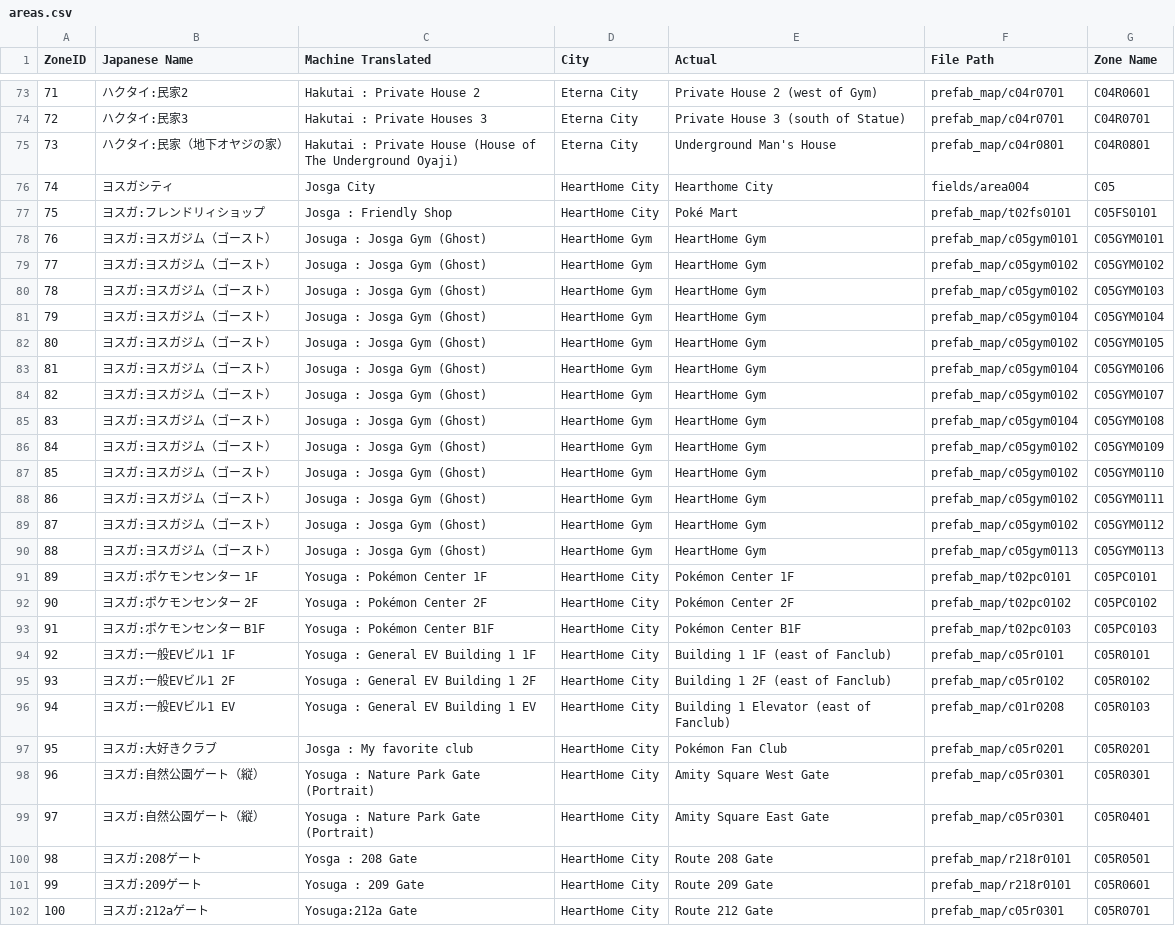
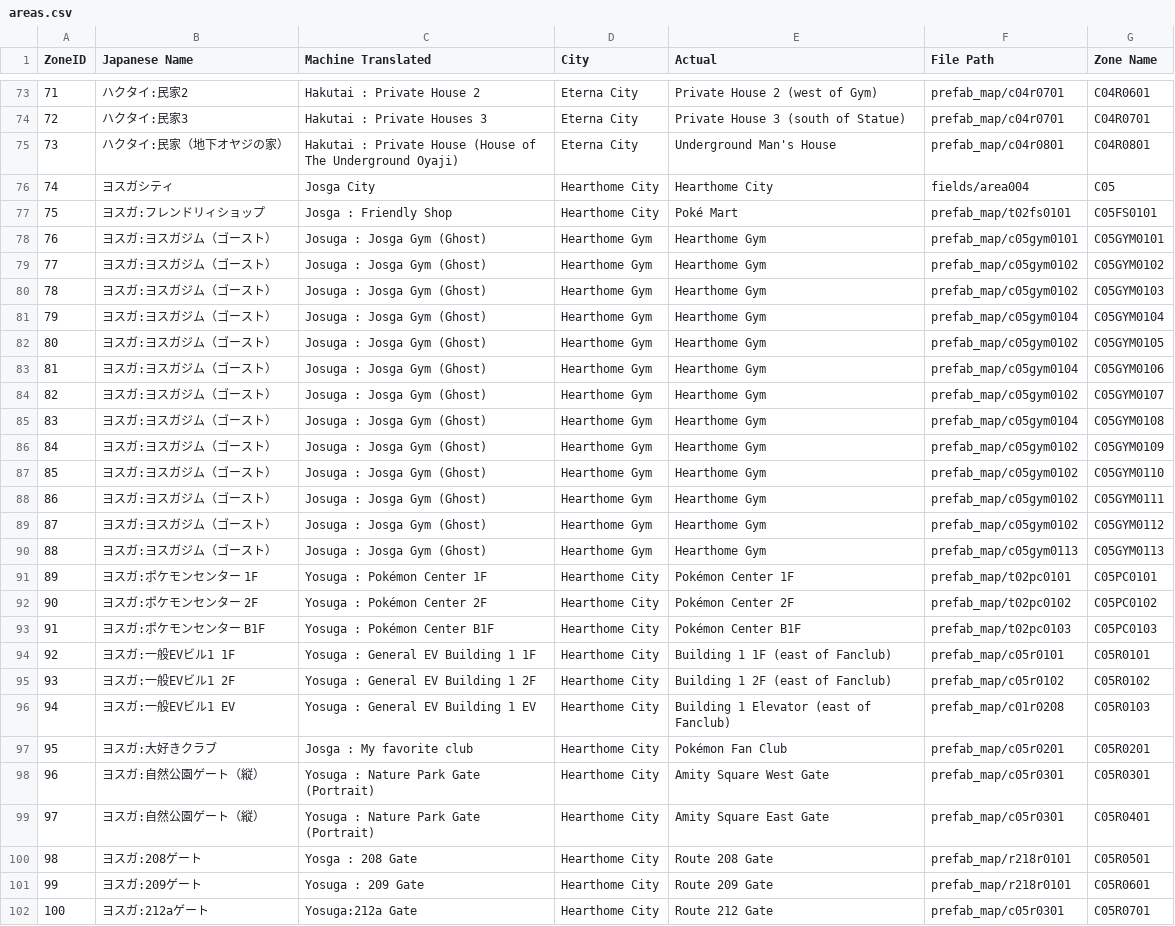
Before and after one commit to TeamLumi/LumiPlat_NuzlockeTracker, a CSV file: input/areas.csv, drawn as a sheet; only a part is shown, gaps mark what is left out; the diff covers the shown part only; the diff names each change by its address in the sheet, - before the commit and + after, or states it on an @@ line.

Commit message:
Fixed Typos

```diff
--- a/input/areas.csv
+++ b/input/areas.csv
-D76:D77 (City): HeartHome City
+D76:D77 (City): Hearthome City
-D78:D90 (City): HeartHome Gym
+D78:D90 (City): Hearthome Gym
-E78:E90 (Actual): HeartHome Gym
+E78:E90 (Actual): Hearthome Gym
-D91:D102 (City): HeartHome City
+D91:D102 (City): Hearthome City
```
Also changed, not shown: 15 edited cells elsewhere in this file.
